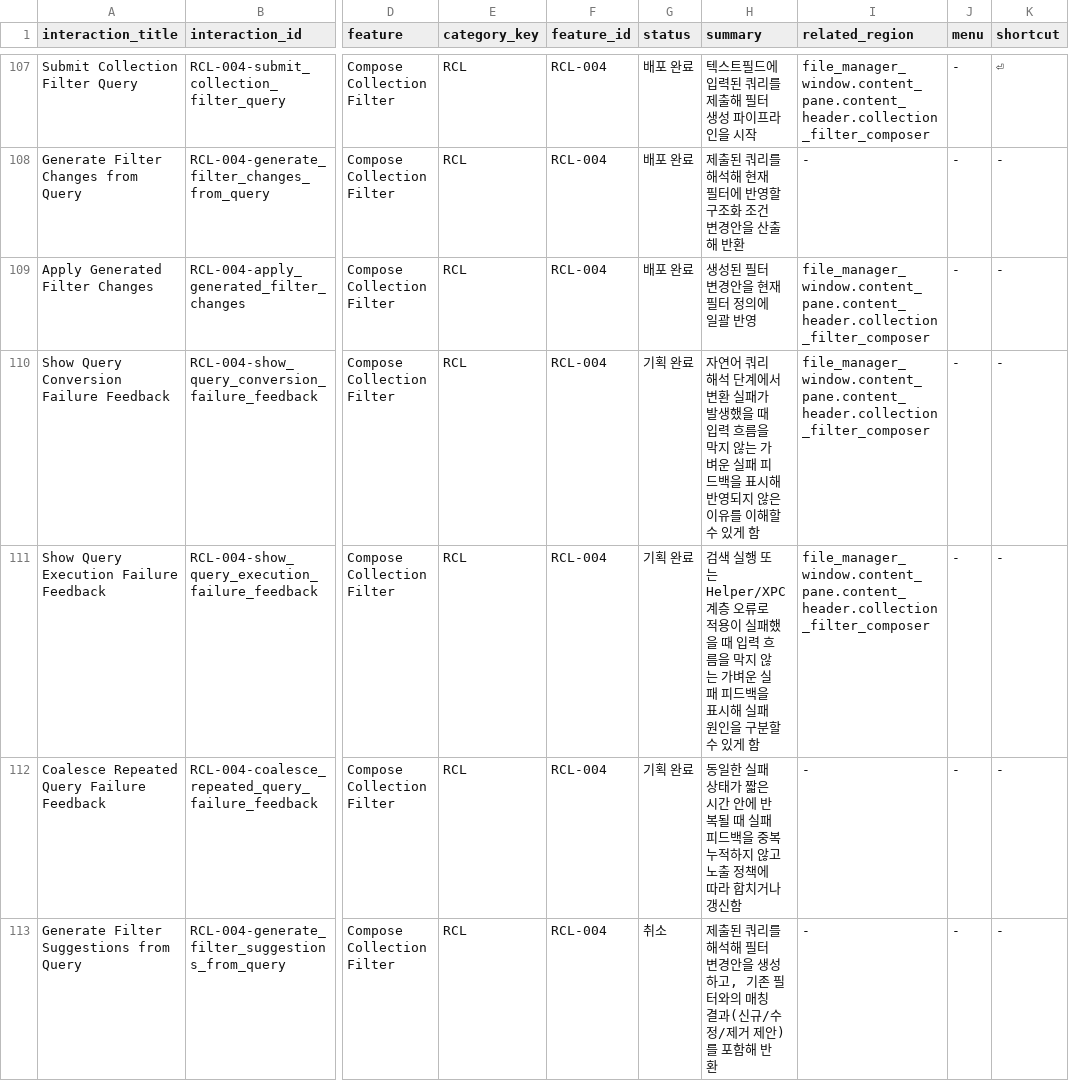
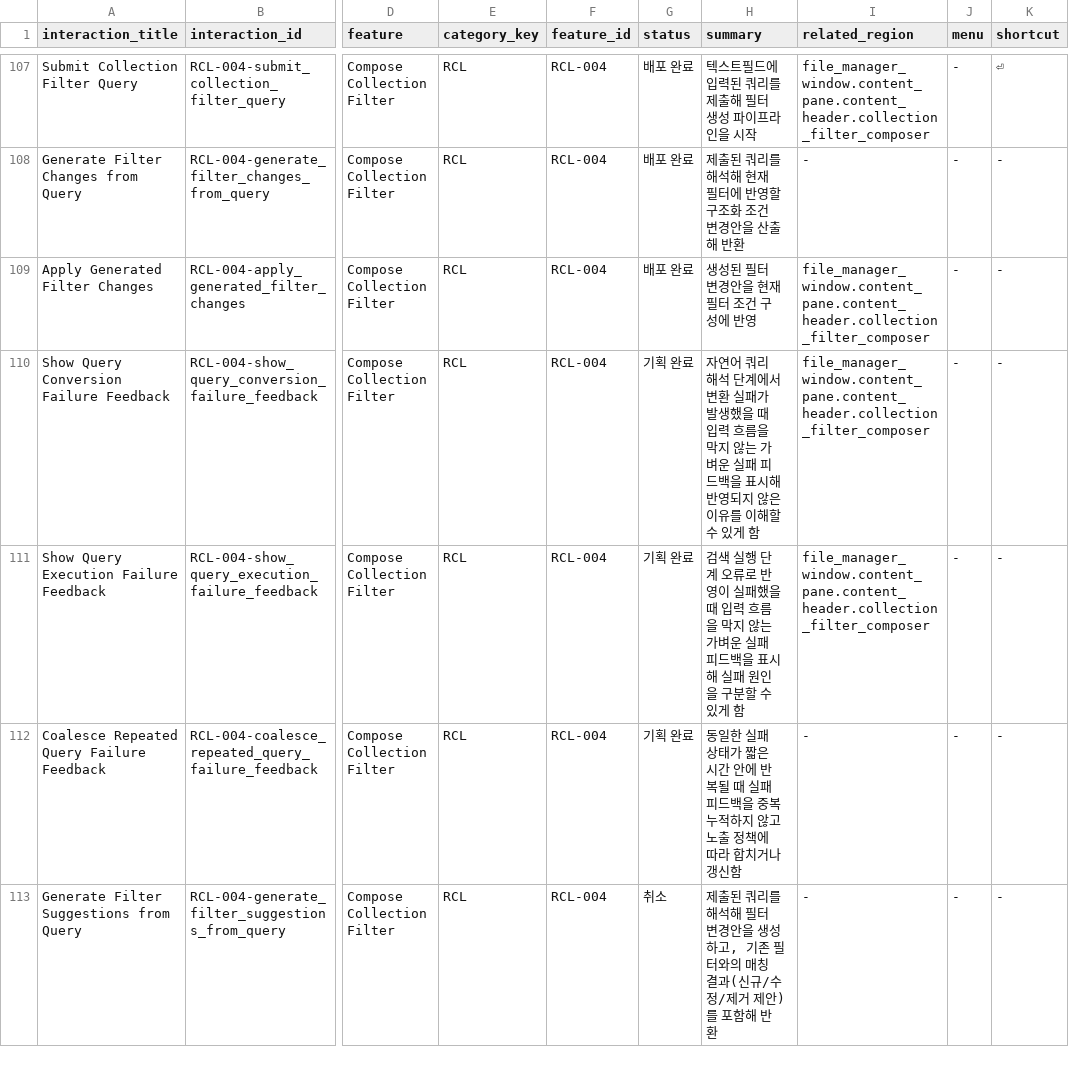
Before and after one commit to voyager-labs/VoyagerSwiftACP, a TSV file: PRODUCT/04_FEATURE_INVENTORY/INTERACTIONS/data.tsv, drawn as a sheet; only a part is shown, gaps mark what is left out; the diff names each change by its address in the sheet, - before the commit and + after, or states it on an @@ line.

Commit message:
RCL-002 save·reopen 문서 보강
- 저장 기준점과 미저장 변경 보존 규칙 정리
- 다시 열기 판단과 결과 복원 분기 보강
- spec frontmatter와 inventory 표현 정합성 보정

```diff
--- a/PRODUCT/04_FEATURE_INVENTORY/INTERACTIONS/data.tsv
+++ b/PRODUCT/04_FEATURE_INVENTORY/INTERACTIONS/data.tsv
-H109 (summary): 생성된 필터 변경안을 현재 필터 정의에 일괄 반영
+H109 (summary): 생성된 필터 변경안을 현재 필터 조건 구성에 반영
-H111 (summary): …실행 또는 Helper/XPC 계층 오류로 적용이 실패…
+H111 (summary): …실행 단계 오류로 반영이 실패…
```
Also changed, not shown: 3 other files.
